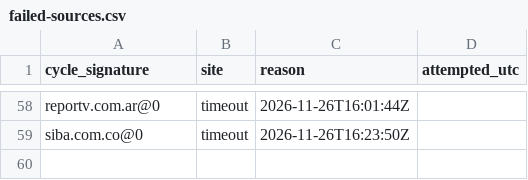
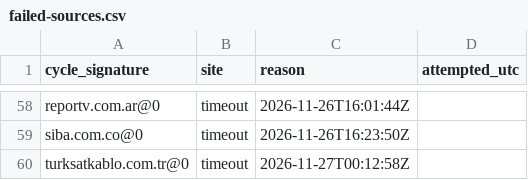
Before and after one commit to txtFn/my-iptv-epg, a CSV file: work/failed-sources.csv, drawn as a sheet; only a part is shown, gaps mark what is left out.

```diff
--- a/work/failed-sources.csv
+++ b/work/failed-sources.csv
@@ -59 +59,2 @@ cycle_signature,site,reason,attempted_utc
 "siba.com.co@0","timeout","2026-11-26T16:23:50Z"
+"turksatkablo.com.tr@0","timeout","2026-11-27T00:12:58Z"
```
Also changed, not shown: 1 other file.
